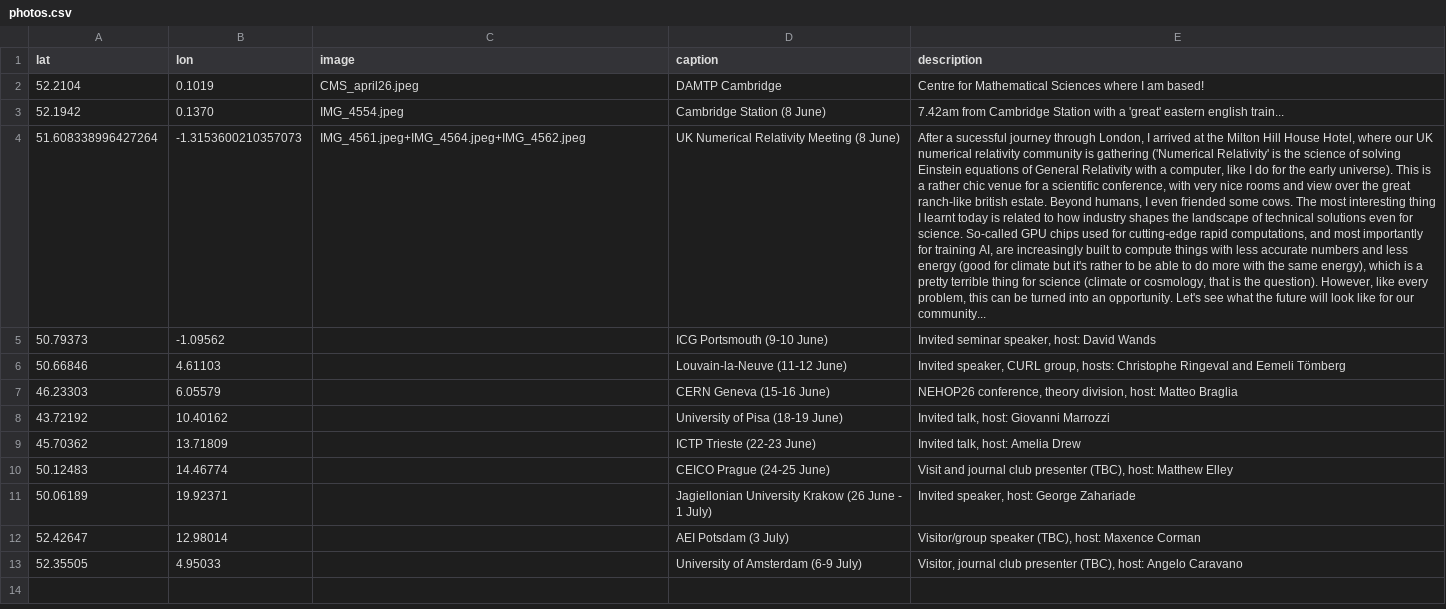
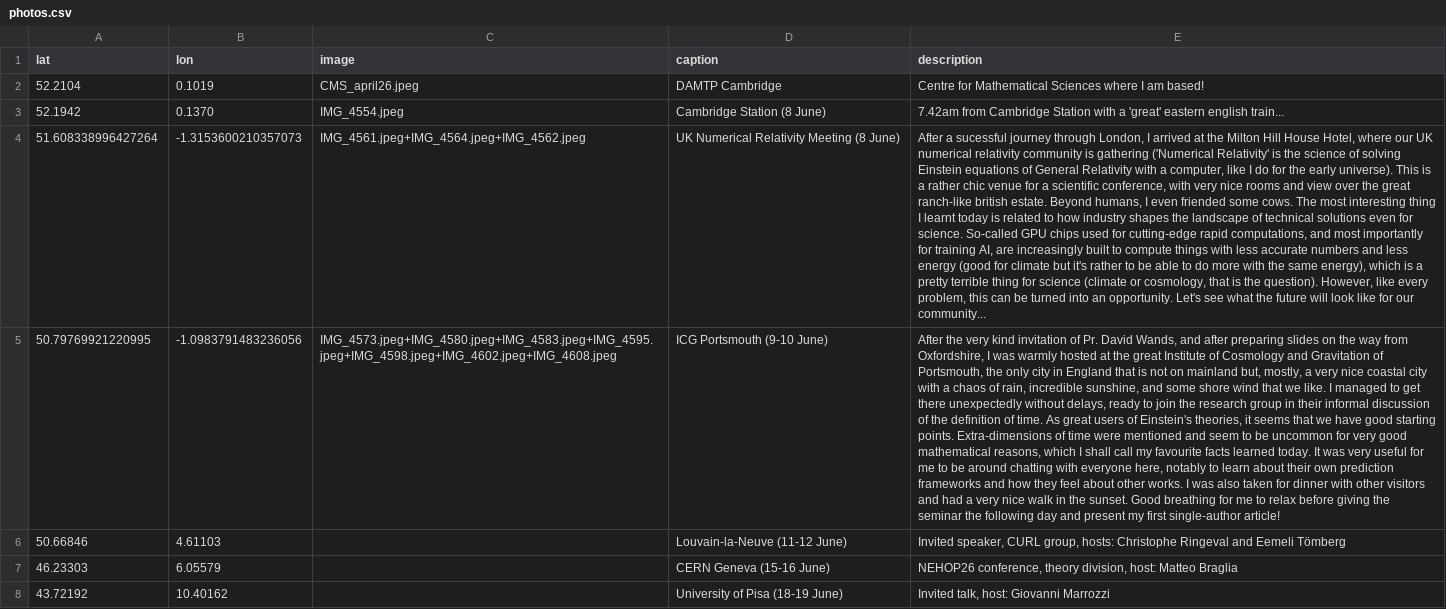
Before and after one commit to YL-codehub/homepage, a CSV file: adventures/photos.csv, drawn as a sheet; only a part is shown; the shorter side is filled out with more unchanged rows; removed rows and columns are numbered as before the commit, all else as after; the diff names each change by its address in the sheet, - before the commit and + after, or states it on an @@ line.

Commit message:
update portsmouth 1

```diff
--- a/adventures/photos.csv
+++ b/adventures/photos.csv
-row 5: 50.79373 | -1.09562 |  | ICG Portsmouth (9-10 June) | Invited seminar speaker, host: David Wands
+row 5: 50.79769921220995 | -1.0983791483236056 | IMG_4573.jpeg+IMG_4580.jpeg+IMG_4583.jpeg+IMG_4595.jpeg+IMG_4598.jpeg+IMG_4602.jpeg+IMG_4608.jpeg | ICG Portsmouth (9-10 June) | After the very kind invitation of Pr. David Wands, and after preparing slides on the way from Oxfordshire, I was warmly hosted at the great Institute of Cosmology and Gravitation of Portsmouth, the only city in England that is not on mainland but, mostly, a very nice coastal city with a chaos of rain, incredible sunshine, and some shore wind that we like. I managed to get there unexpectedly without delays, ready to join the research group in their informal discussion of the definition of time. As great users of Einstein's theories, it seems that we have good starting points. Extra-dimensions of time were mentioned and seem to be uncommon for very good mathematical reasons, which I shall call my favourite facts learned today. It was very useful for me to be around chatting with everyone here, notably to learn about their own prediction frameworks and how they feel about other works. I was also taken for dinner with other visitors and had a very nice walk in the sunset. Good breathing for me to relax before giving the seminar the following day and present my first single-author article!
```
Also changed, not shown: 11 other files.
